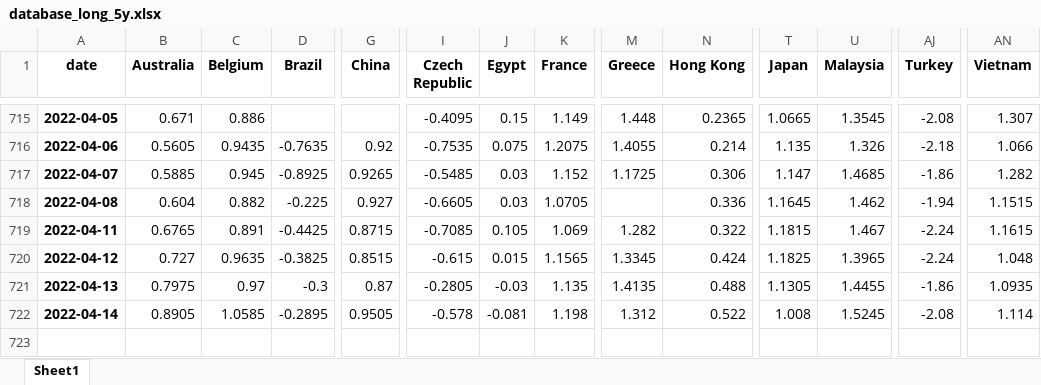
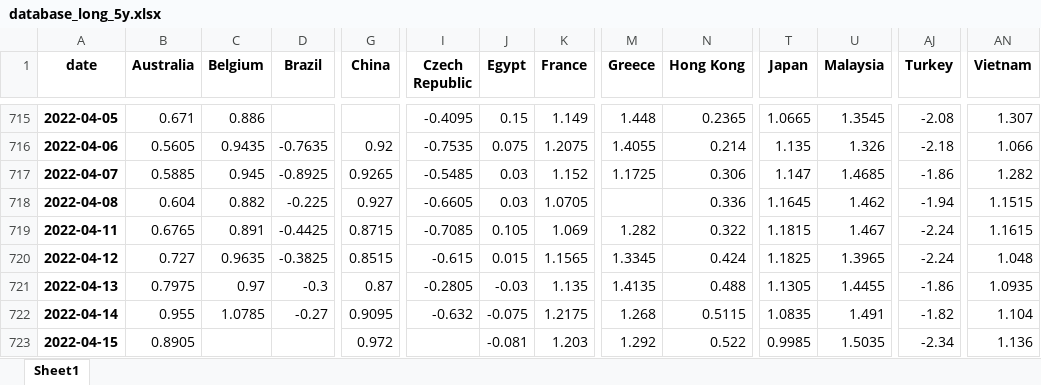
Before and after one commit to cober-data/curvature_database, an Excel workbook: database_long_5y.xlsx, sheet Sheet1, drawn as a sheet; only a part is shown, gaps mark what is left out; values as stored, in another font and other column widths than the file's, no borders; rows hold the shown columns only; the diff covers the shown part only; the diff names each change by its address in the sheet, - before the commit and + after, or states it on an @@ line.

```diff
--- a/database_long_5y.xlsx (sheet Sheet1)
+++ b/database_long_5y.xlsx (sheet Sheet1)
-B722 (Australia): 0.8905
+B722 (Australia): 0.955
-C722 (Belgium): 1.0585
+C722 (Belgium): 1.0785
-D722 (Brazil): -0.2895
+D722 (Brazil): -0.27
-G722 (China): 0.9505
+G722 (China): 0.9095
-I722 (Czech Republic): -0.578
+I722 (Czech Republic): -0.632
-J722 (Egypt): -0.081
+J722 (Egypt): -0.075
-K722 (France): 1.198
+K722 (France): 1.2175
-M722 (Greece): 1.312
+M722 (Greece): 1.268
-N722 (Hong Kong): 0.522
+N722 (Hong Kong): 0.5115
-T722 (Japan): 1.008
+T722 (Japan): 1.0835
-U722 (Malaysia): 1.5245
+U722 (Malaysia): 1.491
-AJ722 (Turkey): -2.08
+AJ722 (Turkey): -1.82
-AN722 (Vietnam): 1.114
+AN722 (Vietnam): 1.104
+row 723: 2022-04-15 | 0.8905 |  |  | 0.972 |  | -0.081 | 1.203 | 1.292 | 0.522 | 0.9985 | 1.5035 | -2.34 | 1.136
```
Also changed, not shown: 4 edited cells elsewhere in this sheet, Bonds_France.xlsx, Bonds_Japan.xlsx, 39 other files.
